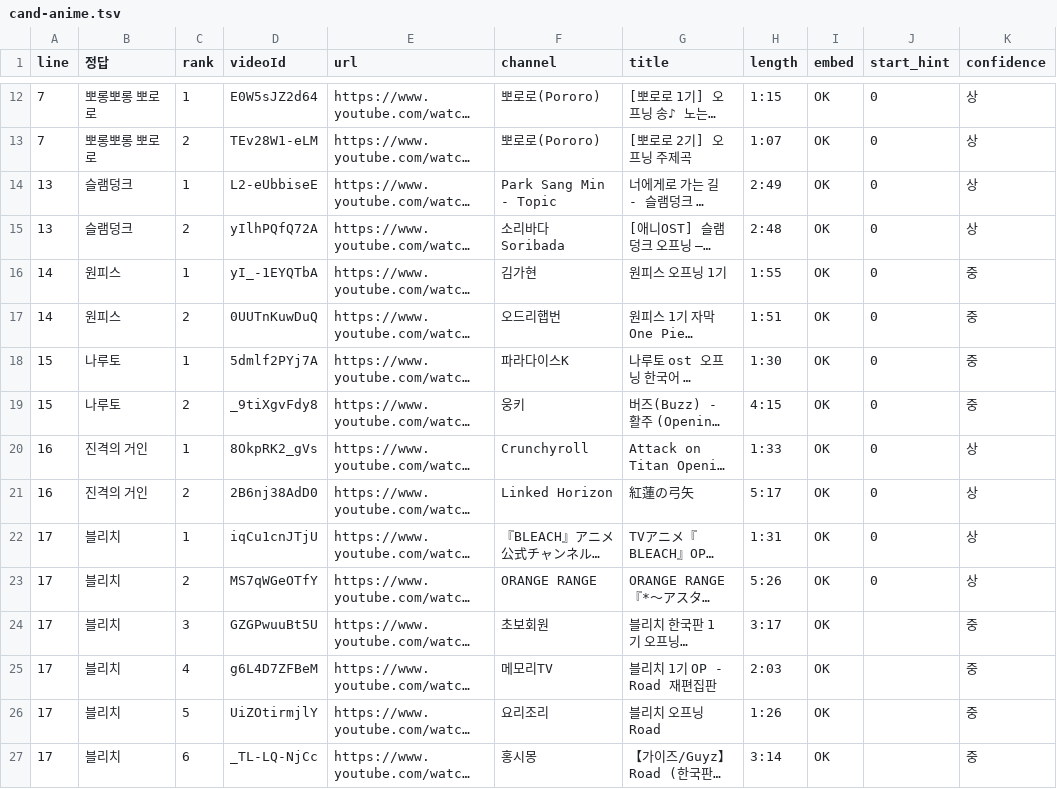
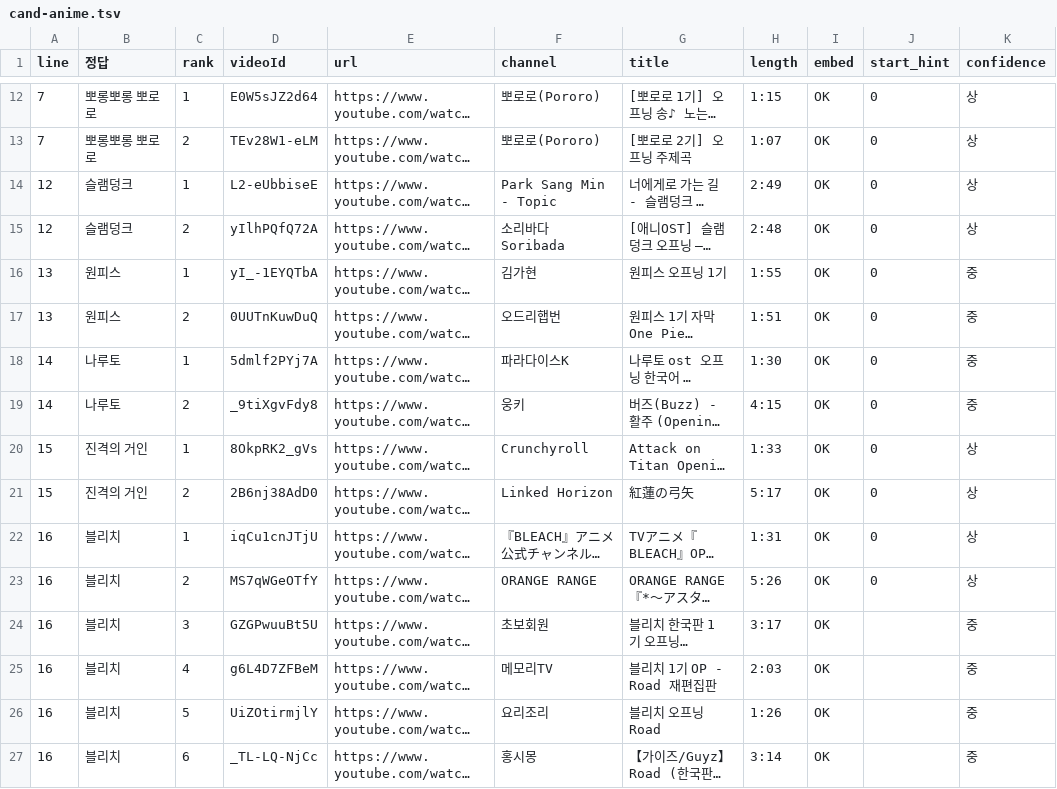
Before and after one commit to LeeKyuHyeong/quiz, a TSV file: docs/party-content/review/cand-anime.tsv, drawn as a sheet; only a part is shown, gaps mark what is left out; long unchanged cells end in …; the diff covers the shown part only; the diff names each change by its address in the sheet, - before the commit and + after, or states it on an @@ line.

```diff
--- a/docs/party-content/review/cand-anime.tsv
+++ b/docs/party-content/review/cand-anime.tsv
-A14:A15 (line): 13
+A14:A15 (line): 12
-A16:A17 (line): 14
+A16:A17 (line): 13
-A18:A19 (line): 15
+A18:A19 (line): 14
-A20:A21 (line): 16
+A20:A21 (line): 15
-A22:A27 (line): 17
+A22:A27 (line): 16
```
Also changed, not shown: 24 edited cells elsewhere in this file, docs/party-content/anime.tsv, docs/party-content/person.tsv, 8 other files.
